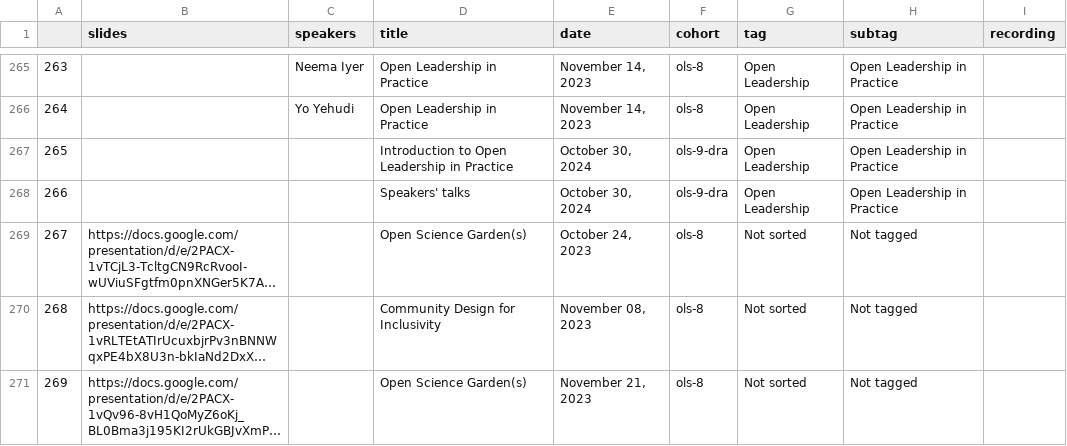
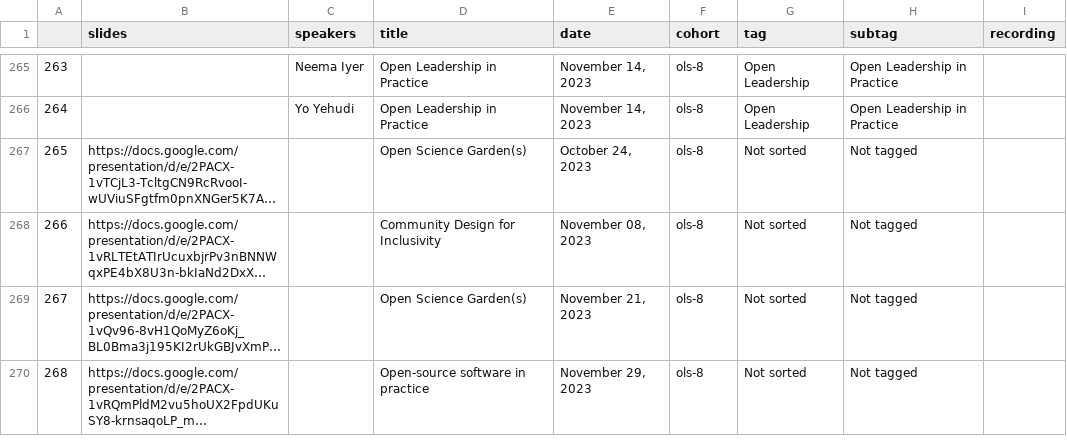
Before and after one commit to open-life-science/open-life-science.github.io, a CSV file: _data/artifacts/openseeds/library.csv, drawn as a sheet; only a part is shown, gaps mark what is left out; the shorter side is filled out with more unchanged rows; long unchanged cells end in …; removed rows and columns are numbered as before the commit, all else as after; the diff names each change by its address in the sheet, - before the commit and + after, or states it on an @@ line.

```diff
--- a/_data/artifacts/openseeds/library.csv
+++ b/_data/artifacts/openseeds/library.csv
-row 267: 265 |  |  | Introduction to Open Leadership in Practice | October 30, 2024 | ols-9-dra | Open Leadership | Open Leadership in Practice
-row 268: 266 |  |  | Speakers' talks | October 30, 2024 | ols-9-dra | Open Leadership | Open Leadership in Practice
@@ column A renumbered from row 267 down @@
```
Also changed, not shown: 2 other files.
